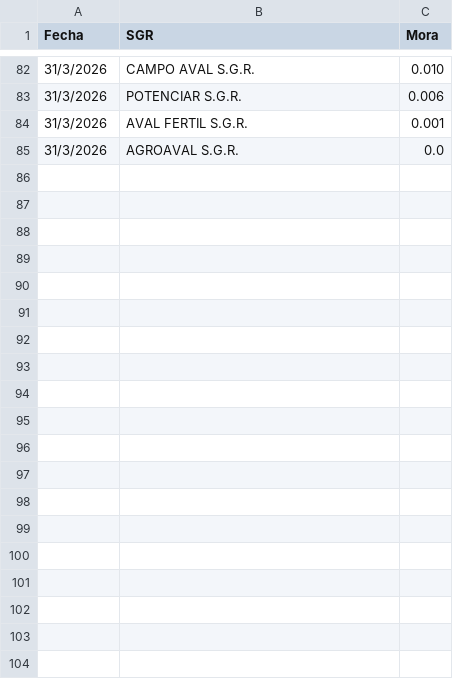
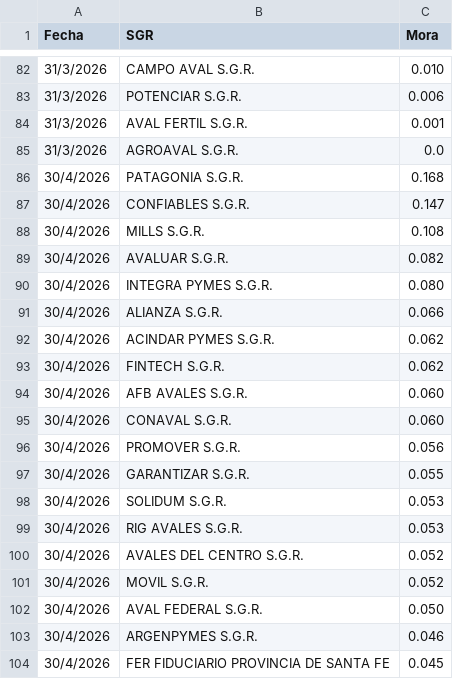
Before and after one commit to ramiellero/Caidas-de-deudas, a CSV file: Total_sgr.csv, drawn as a sheet; only a part is shown, gaps mark what is left out; the diff covers the shown part only; the diff names each change by its address in the sheet, - before the commit and + after, or states it on an @@ line.

```diff
--- a/Total_sgr.csv
+++ b/Total_sgr.csv
+row 86: 30/4/2026 | PATAGONIA S.G.R. | 0.168
+row 87: 30/4/2026 | CONFIABLES S.G.R. | 0.147
+row 88: 30/4/2026 | MILLS S.G.R. | 0.108
+row 89: 30/4/2026 | AVALUAR S.G.R. | 0.082
+row 90: 30/4/2026 | INTEGRA PYMES S.G.R. | 0.080
+row 91: 30/4/2026 | ALIANZA S.G.R. | 0.066
+row 92: 30/4/2026 | ACINDAR PYMES S.G.R. | 0.062
+row 93: 30/4/2026 | FINTECH S.G.R. | 0.062
+row 94: 30/4/2026 | AFB AVALES S.G.R. | 0.060
+row 95: 30/4/2026 | CONAVAL S.G.R. | 0.060
+row 96: 30/4/2026 | PROMOVER S.G.R. | 0.056
+row 97: 30/4/2026 | GARANTIZAR S.G.R. | 0.055
+row 98: 30/4/2026 | SOLIDUM S.G.R. | 0.053
+row 99: 30/4/2026 | RIG AVALES S.G.R. | 0.053
+row 100: 30/4/2026 | AVALES DEL CENTRO S.G.R. | 0.052
+row 101: 30/4/2026 | MOVIL S.G.R. | 0.052
+row 102: 30/4/2026 | AVAL FEDERAL S.G.R. | 0.050
+row 103: 30/4/2026 | ARGENPYMES S.G.R. | 0.046
+row 104: 30/4/2026 | FER FIDUCIARIO PROVINCIA DE SANTA FE | 0.045
```
Also changed, not shown: 23 added rows elsewhere in this file.
